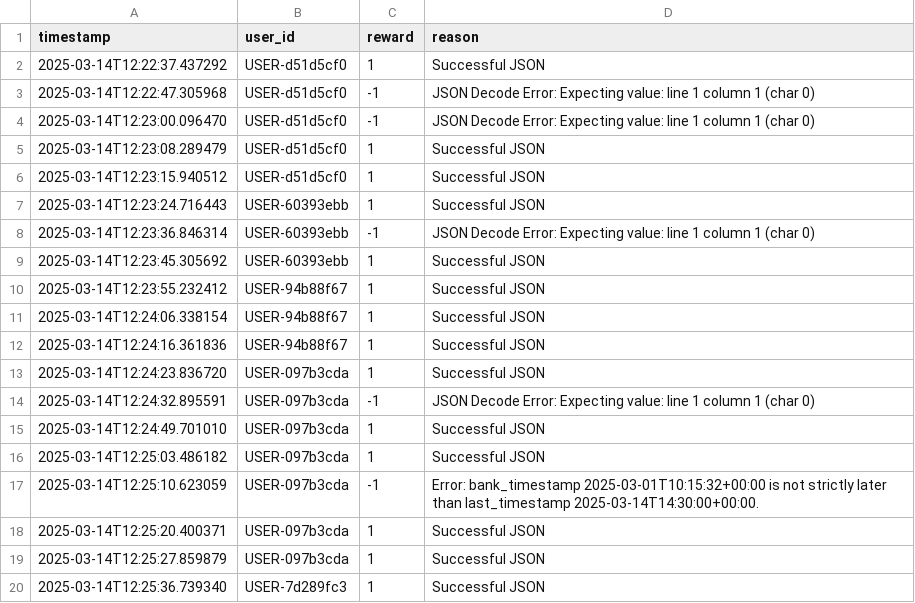
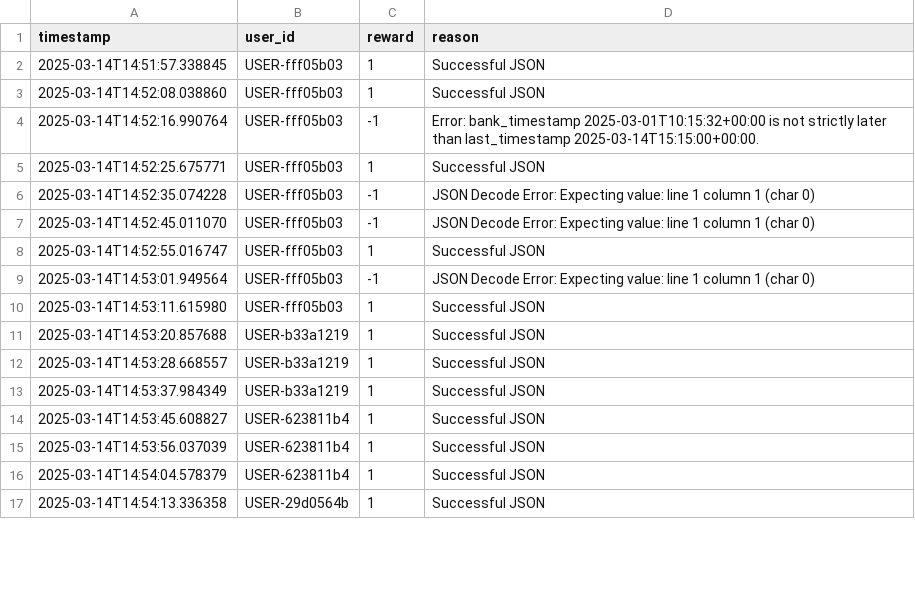
Before and after one commit to PierreFeillet/fraud-detection-simulator, a CSV file: LLMs_approach/outputs/mistral-large/1K/reward_progress.csv, drawn as a sheet; only a part is shown; the diff covers the shown part only.

```diff
--- a/LLMs_approach/outputs/mistral-large/1K/reward_progress.csv
+++ b/LLMs_approach/outputs/mistral-large/1K/reward_progress.csv
@@ -1,20 +1,17 @@
 timestamp,user_id,reward,reason
-2025-03-14T12:22:37.437292,USER-d51d5cf0,1,Successful JSON
-2025-03-14T12:22:47.305968,USER-d51d5cf0,-1,JSON Decode Error: Expecting value: line 1 column 1 (char 0)
-2025-03-14T12:23:00.096470,USER-d51d5cf0,-1,JSON Decode Error: Expecting value: line 1 column 1 (char 0)
-2025-03-14T12:23:08.289479,USER-d51d5cf0,1,Successful JSON
-2025-03-14T12:23:15.940512,USER-d51d5cf0,1,Successful JSON
-2025-03-14T12:23:24.716443,USER-60393ebb,1,Successful JSON
-2025-03-14T12:23:36.846314,USER-60393ebb,-1,JSON Decode Error: Expecting value: line 1 column 1 (char 0)
-2025-03-14T12:23:45.305692,USER-60393ebb,1,Successful JSON
-2025-03-14T12:23:55.232412,USER-94b88f67,1,Successful JSON
-2025-03-14T12:24:06.338154,USER-94b88f67,1,Successful JSON
-2025-03-14T12:24:16.361836,USER-94b88f67,1,Successful JSON
-2025-03-14T12:24:23.836720,USER-097b3cda,1,Successful JSON
-2025-03-14T12:24:32.895591,USER-097b3cda,-1,JSON Decode Error: Expecting value: line 1 column 1 (char 0)
-2025-03-14T12:24:49.701010,USER-097b3cda,1,Successful JSON
-2025-03-14T12:25:03.486182,USER-097b3cda,1,Successful JSON
-2025-03-14T12:25:10.623059,USER-097b3cda,-1,Error: bank_timestamp 2025-03-01T10:15:32+00:00 is not strictly later than last_timestamp 2025-03-14T14:30:00+00:00.
-2025-03-14T12:25:20.400371,USER-097b3cda,1,Successful JSON
-2025-03-14T12:25:27.859879,USER-097b3cda,1,Successful JSON
-2025-03-14T12:25:36.739340,USER-7d289fc3,1,Successful JSON
+2025-03-14T14:51:57.338845,USER-fff05b03,1,Successful JSON
+2025-03-14T14:52:08.038860,USER-fff05b03,1,Successful JSON
+2025-03-14T14:52:16.990764,USER-fff05b03,-1,Error: bank_timestamp 2025-03-01T10:15:32+00:00 is not strictly later than last_timestamp 2025-03-14T15:15:00+00:00.
+2025-03-14T14:52:25.675771,USER-fff05b03,1,Successful JSON
+2025-03-14T14:52:35.074228,USER-fff05b03,-1,JSON Decode Error: Expecting value: line 1 column 1 (char 0)
+2025-03-14T14:52:45.011070,USER-fff05b03,-1,JSON Decode Error: Expecting value: line 1 column 1 (char 0)
+2025-03-14T14:52:55.016747,USER-fff05b03,1,Successful JSON
+2025-03-14T14:53:01.949564,USER-fff05b03,-1,JSON Decode Error: Expecting value: line 1 column 1 (char 0)
+2025-03-14T14:53:11.615980,USER-fff05b03,1,Successful JSON
+2025-03-14T14:53:20.857688,USER-b33a1219,1,Successful JSON
+2025-03-14T14:53:28.668557,USER-b33a1219,1,Successful JSON
+2025-03-14T14:53:37.984349,USER-b33a1219,1,Successful JSON
+2025-03-14T14:53:45.608827,USER-623811b4,1,Successful JSON
+2025-03-14T14:53:56.037039,USER-623811b4,1,Successful JSON
+2025-03-14T14:54:04.578379,USER-623811b4,1,Successful JSON
+2025-03-14T14:54:13.336358,USER-29d0564b,1,Successful JSON
```
Also changed, not shown: 7 added rows, 2 removed rows and 44 edited cells elsewhere in this file, LLMs_approach/data/mistral-large/fraud_simulation_activities_1K.csv, LLMs_approach/data/mistral-large/sorted_transactions_1K.csv, 5 other files.
